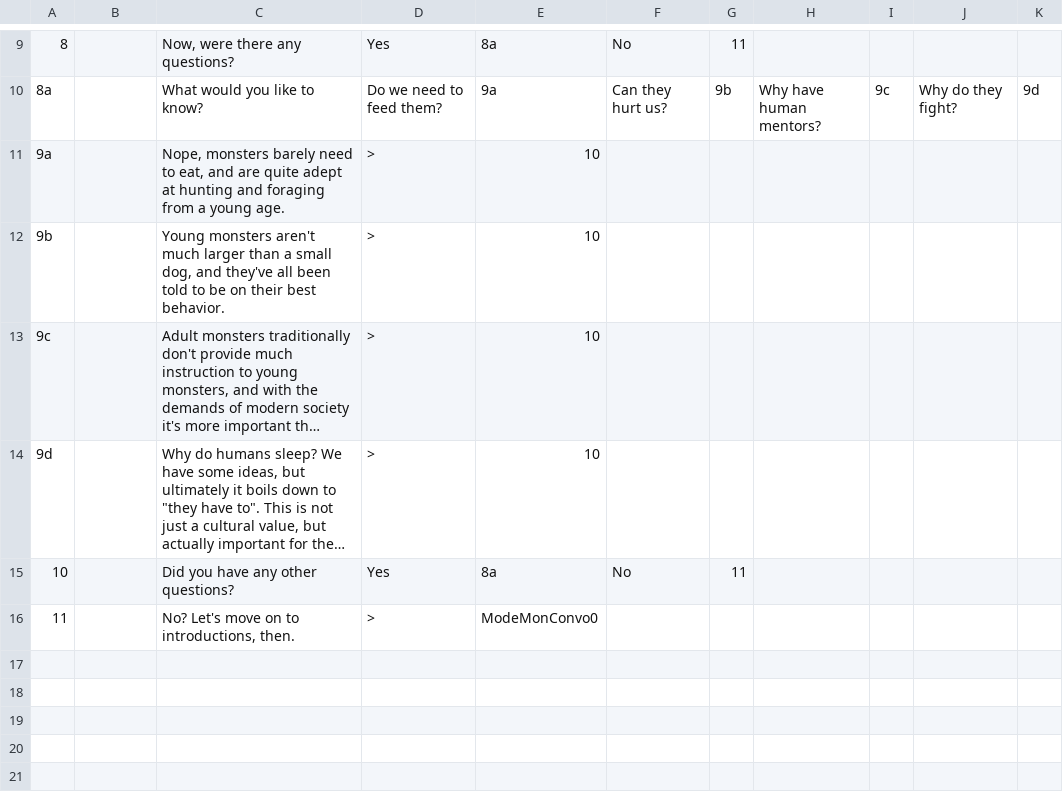
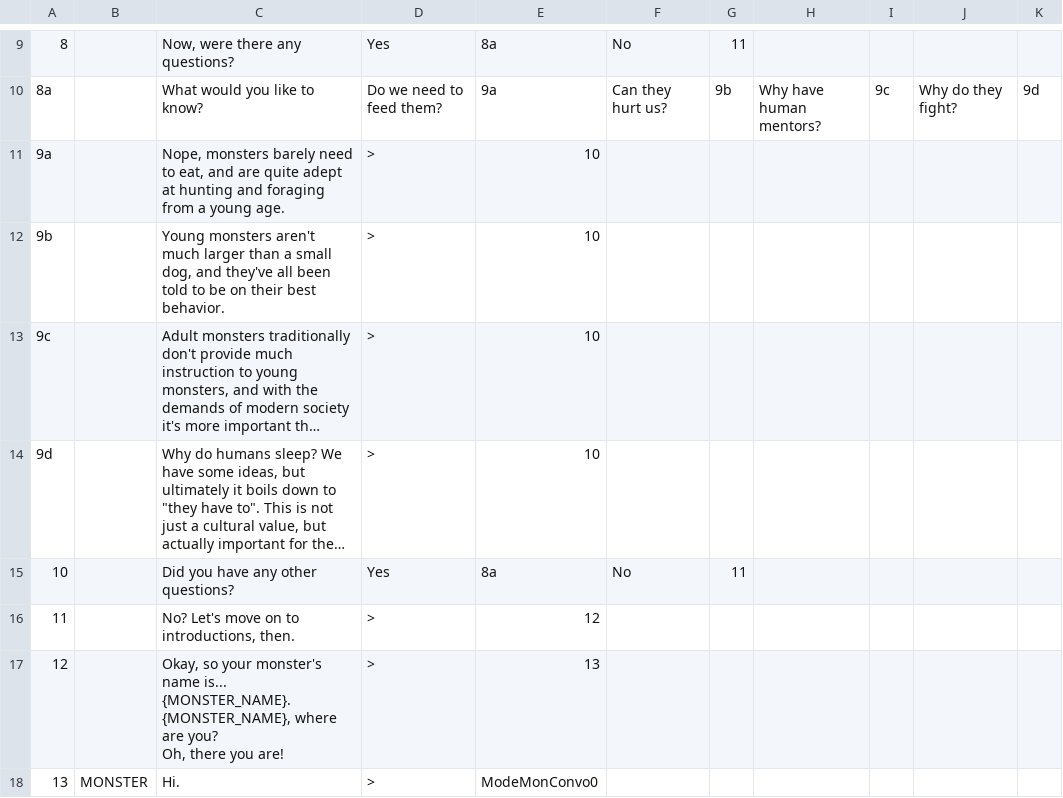
Before and after one commit to JovialKnoll/monsters, a CSV file: src/assets/text/convos/modeintroduction0.csv, drawn as a sheet; only a part is shown, gaps mark what is left out; long unchanged cells end in …; ↵ is a line break in a cell; the diff names each change by its address in the sheet, - before the commit and + after, or states it on an @@ line.

Commit message:
showing monster

```diff
--- a/src/assets/text/convos/modeintroduction0.csv
+++ b/src/assets/text/convos/modeintroduction0.csv
-E16: ModeMonConvo0
+E16: 12
+row 17: 12 |  | Okay, so your monster's name is... {MONSTER_NAME}. ↵ {MONSTER_NAME}, where are you? ↵ Oh, there you are! | > | 13
+row 18: 13 | MONSTER | Hi. | > | ModeMonConvo0
```
Also changed, not shown: 1 other file.
